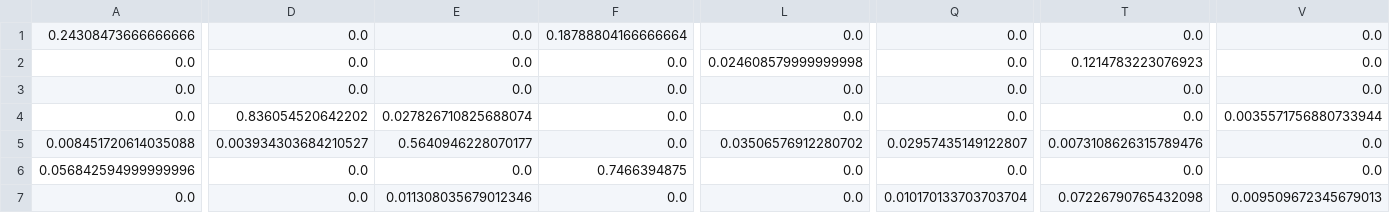
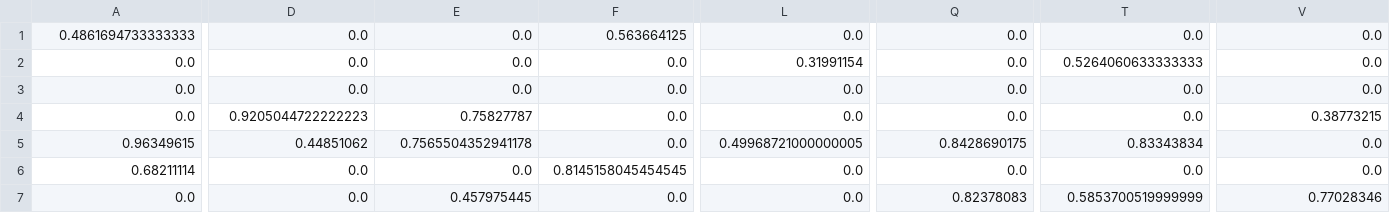
Before and after one commit to landonbuell/Buell-Senior-Thesis, a CSV file: SignalClassifier/Output-Data/ChaoticSynthClassifier Weighted Confusion.csv, drawn as a sheet; only a part is shown, gaps mark what is left out; the diff covers the shown part only; the diff names each change by its address in the sheet, - before the commit and + after, or states it on an @@ line.

```diff
--- a/SignalClassifier/Output-Data/ChaoticSynthClassifier Weighted Confusion.csv
+++ b/SignalClassifier/Output-Data/ChaoticSynthClassifier Weighted Confusion.csv
-A1: 0.24308473666666666
+A1: 0.4861694733333333
-F1: 0.18788804166666664
+F1: 0.563664125
-L2: 0.024608579999999998
+L2: 0.31991154
-T2: 0.1214783223076923
+T2: 0.5264060633333333
-D4: 0.836054520642202
+D4: 0.9205044722222223
-E4: 0.027826710825688074
+E4: 0.75827787
-V4: 0.0035571756880733944
+V4: 0.38773215
-A5: 0.008451720614035088
+A5: 0.96349615
-D5: 0.003934303684210527
+D5: 0.44851062
-E5: 0.5640946228070177
+E5: 0.7565504352941178
-L5: 0.03506576912280702
+L5: 0.49968721000000005
-Q5: 0.02957435149122807
+Q5: 0.8428690175
-T5: 0.0073108626315789476
+T5: 0.83343834
-A6: 0.056842594999999996
+A6: 0.68211114
-F6: 0.7466394875
+F6: 0.8145158045454545
-E7: 0.011308035679012346
+E7: 0.457975445
-Q7: 0.010170133703703704
+Q7: 0.82378083
-T7: 0.07226790765432098
+T7: 0.5853700519999999
-V7: 0.009509672345679013
+V7: 0.77028346
```
Also changed, not shown: 159 edited cells elsewhere in this file, 7 other files.
